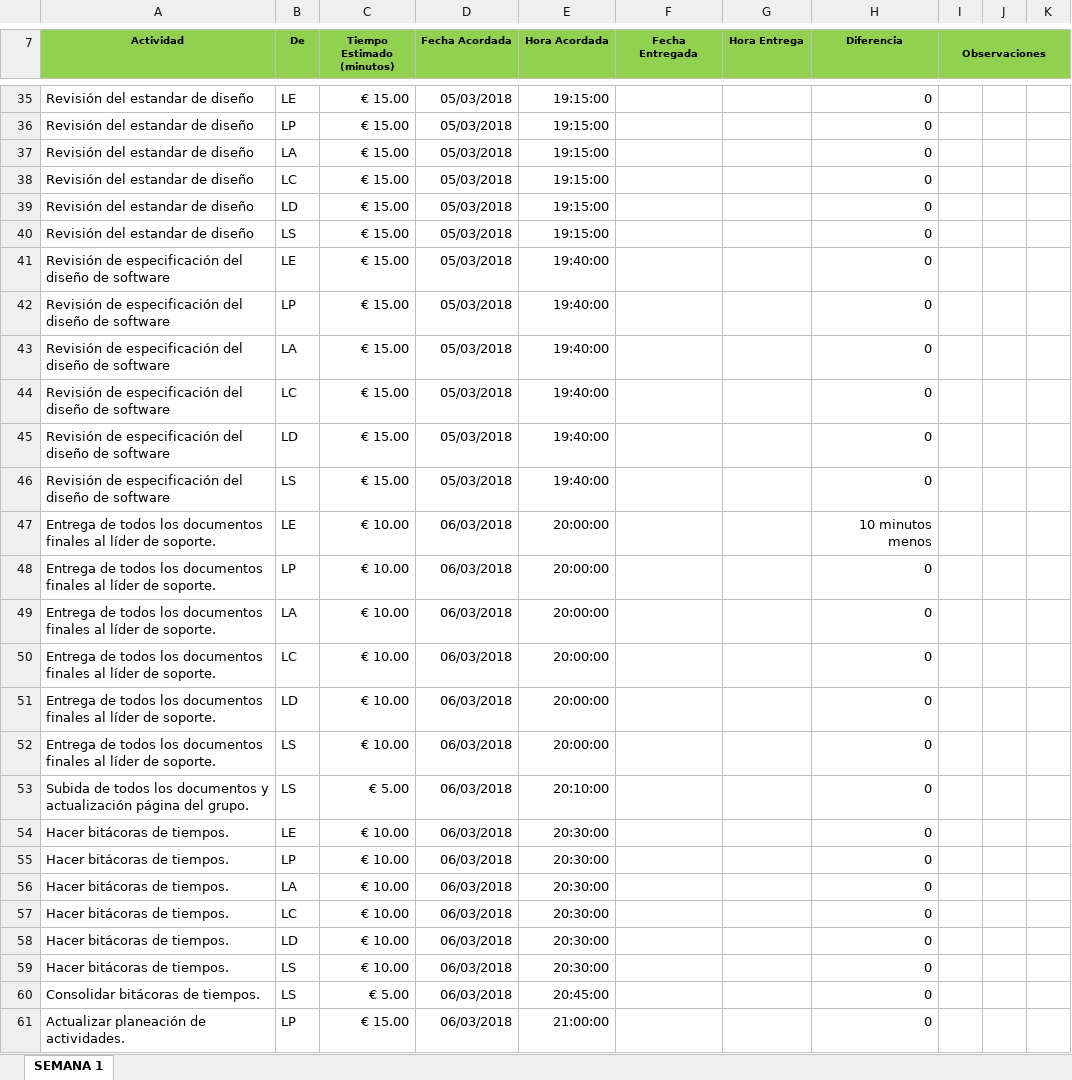
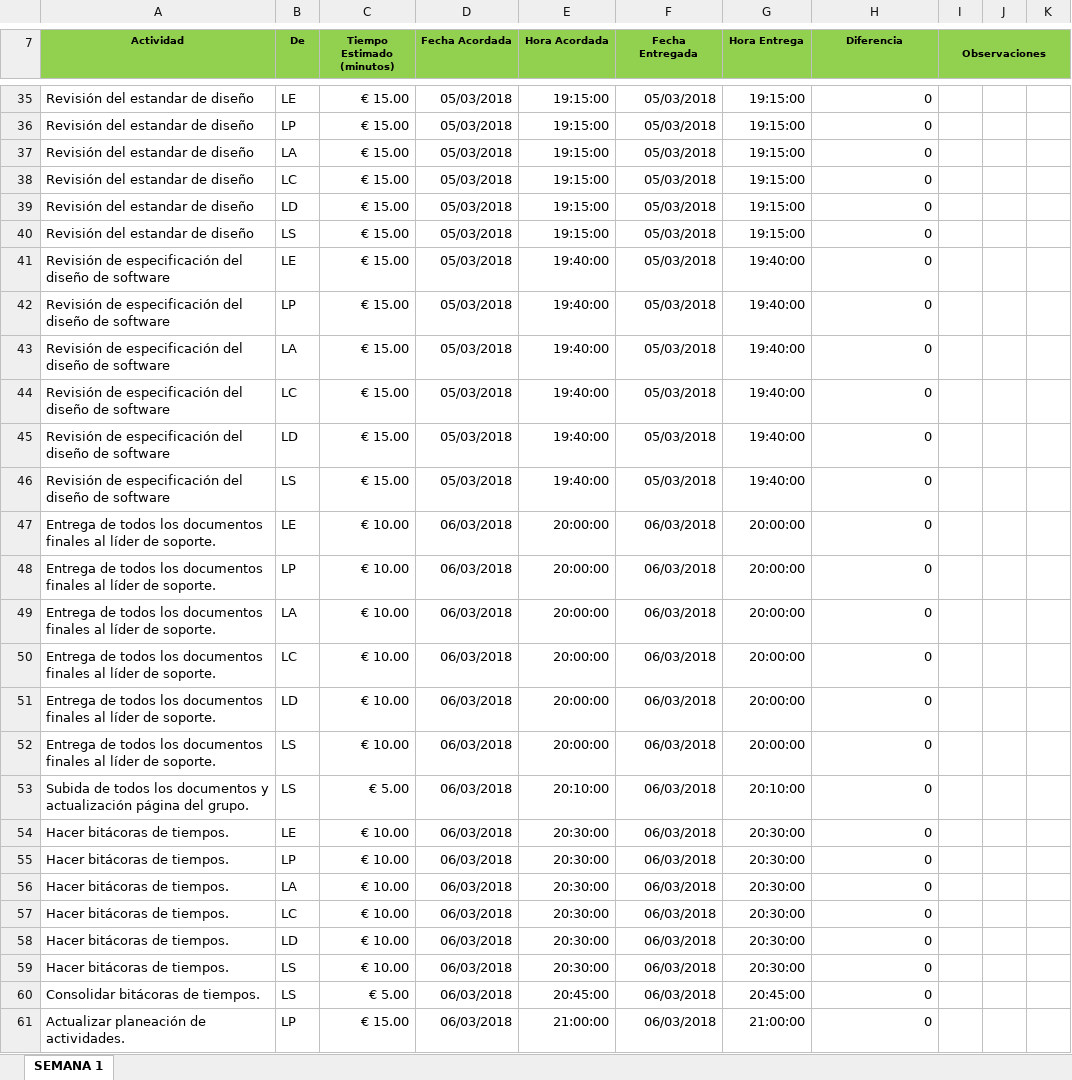
Before and after one commit to SantiagoGaleano/METFOR, an Excel workbook: Arquitectura y diseño de software/PD Control de asignaciones.xlsx, sheet SEMANA 1, drawn as a sheet; only a part is shown, gaps mark what is left out; values as stored, in another font and other column widths than the file's, no borders; charts and pictures not drawn; the diff covers the shown part only; the diff names each change by its address in the sheet, - before the commit and + after, or states it on an @@ line.

```diff
--- a/Arquitectura y diseño de software/PD Control de asignaciones.xlsx (sheet SEMANA 1)
+++ b/Arquitectura y diseño de software/PD Control de asignaciones.xlsx (sheet SEMANA 1)
-F35:F46 (Fecha Entregada): (empty)
+F35:F46 (Fecha Entregada): 05/03/2018
-G35:G40 (Hora Entrega): (empty)
+G35:G40 (Hora Entrega): 19:15:00
-G41:G46 (Hora Entrega): (empty)
+G41:G46 (Hora Entrega): 19:40:00
-F47:F61 (Fecha Entregada): (empty)
+F47:F61 (Fecha Entregada): 06/03/2018
-G47:G52 (Hora Entrega): (empty)
+G47:G52 (Hora Entrega): 20:00:00
-H47 (Diferencia): 10 minutos menos
+H47 (Diferencia): 0
-G53 (Hora Entrega): (empty)
+G53 (Hora Entrega): 20:10:00
-G54:G59 (Hora Entrega): (empty)
+G54:G59 (Hora Entrega): 20:30:00
-G60 (Hora Entrega): (empty)
+G60 (Hora Entrega): 20:45:00
-G61 (Hora Entrega): (empty)
+G61 (Hora Entrega): 21:00:00
```
Also changed, not shown: 90 edited cells elsewhere in this sheet.
